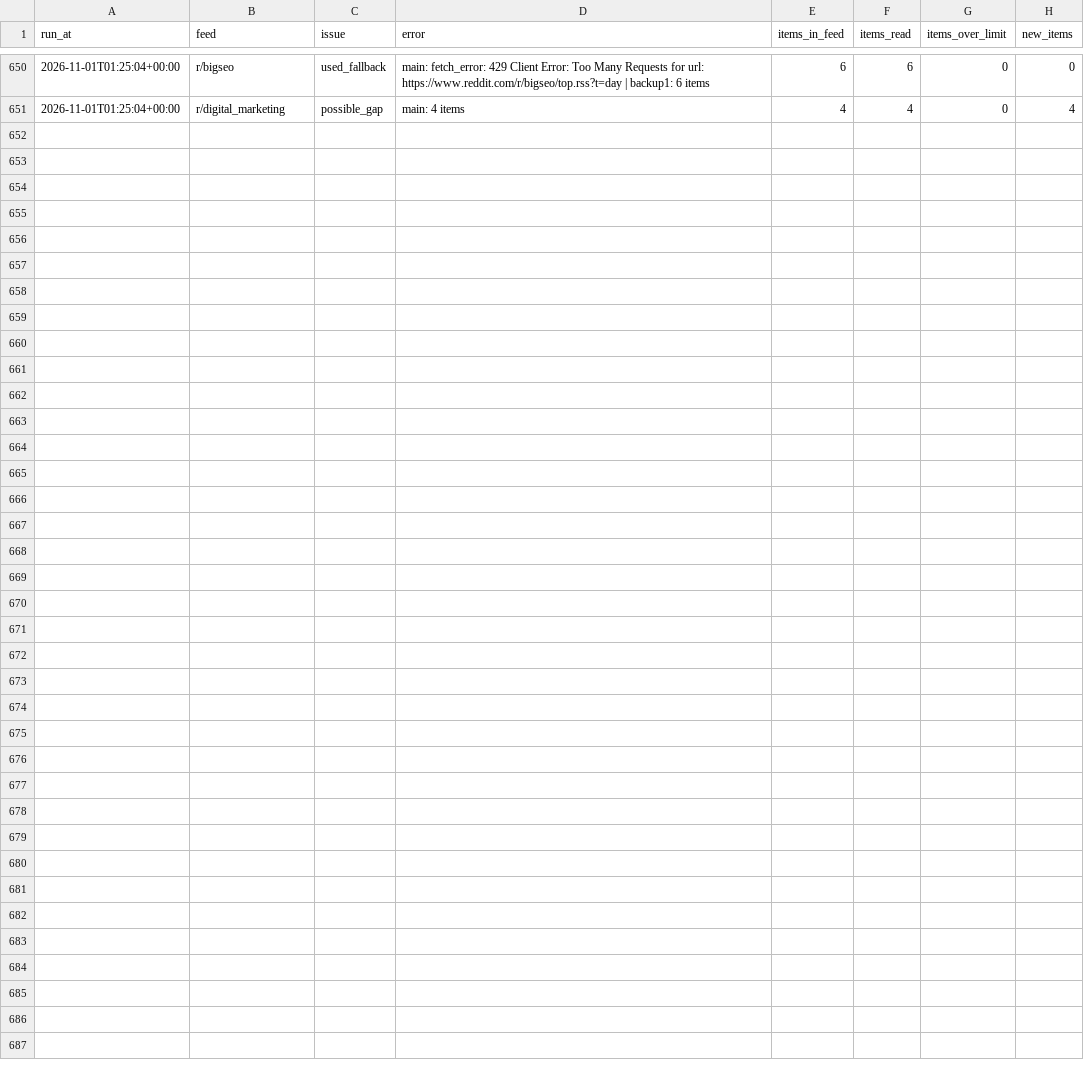
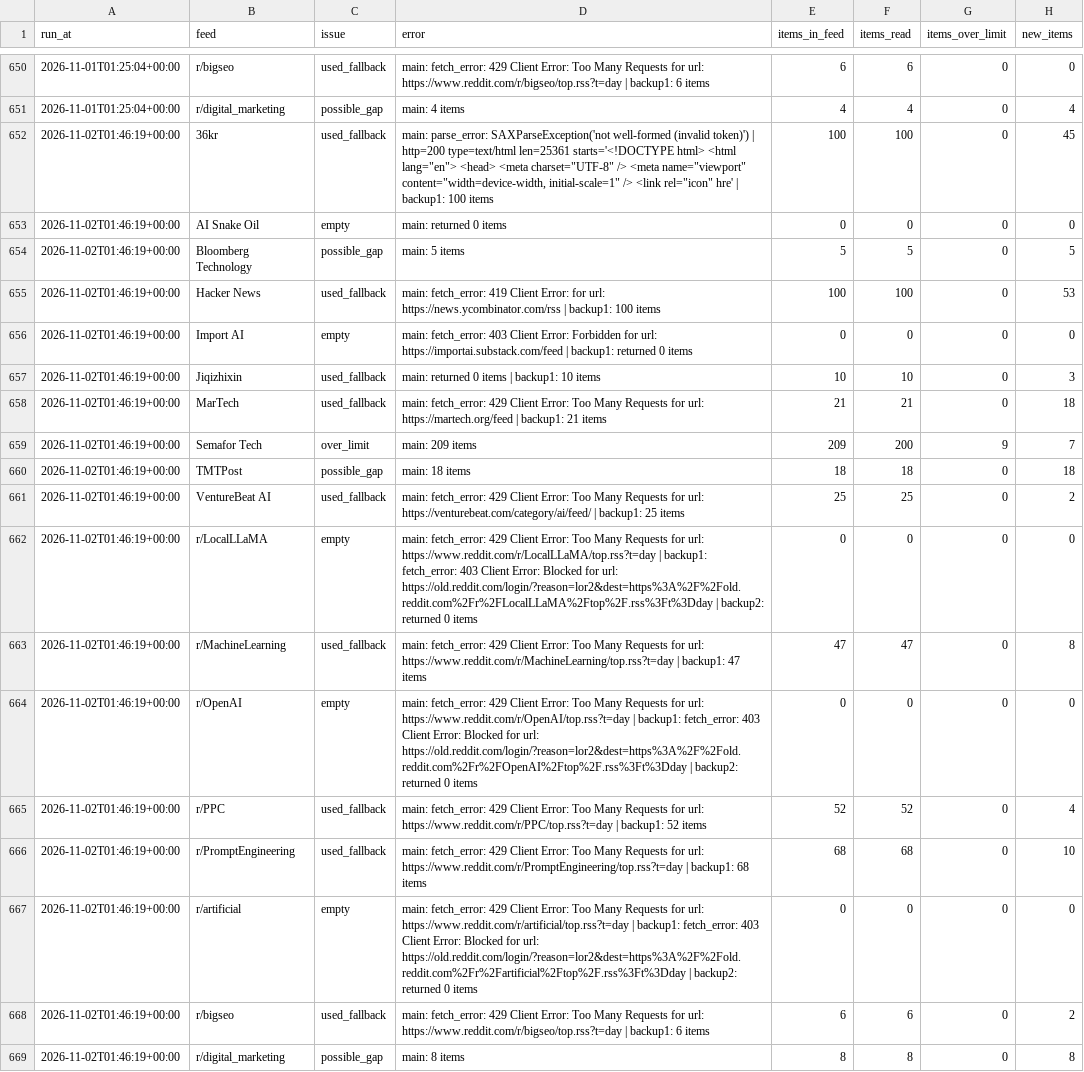
Before and after one commit to pmongcal/scanner-v3, a CSV file: audit/feed_problems.csv, drawn as a sheet; only a part is shown, gaps mark what is left out.

```diff
--- a/audit/feed_problems.csv
+++ b/audit/feed_problems.csv
@@ -651 +651,19 @@ run_at,feed,issue,error,items_in_feed,items_read,items_over_limit,new_items
 2026-11-01T01:25:04+00:00,r/digital_marketing,possible_gap,main: 4 items,4,4,0,4
+2026-11-02T01:46:19+00:00,36kr,used_fallback,"main: parse_error: SAXParseException('not well-formed (invalid token)') | http=200 type=text/html len=25361 starts='<!DOCTYPE html> <html lang=""en""> <head> <meta charset=""UTF-8"" /> <meta name=""viewport"" content=""width=device-width, initial-scale=1"" /> <link rel=""icon"" hre' | backup1: 100 items",100,100,0,45
+2026-11-02T01:46:19+00:00,AI Snake Oil,empty,main: returned 0 items,0,0,0,0
+2026-11-02T01:46:19+00:00,Bloomberg Technology,possible_gap,main: 5 items,5,5,0,5
+2026-11-02T01:46:19+00:00,Hacker News,used_fallback,main: fetch_error: 419 Client Error:  for url: https://news.ycombinator.com/rss | backup1: 100 items,100,100,0,53
+2026-11-02T01:46:19+00:00,Import AI,empty,main: fetch_error: 403 Client Error: Forbidden for url: https://importai.substack.com/feed | backup1: returned 0 items,0,0,0,0
+2026-11-02T01:46:19+00:00,Jiqizhixin,used_fallback,main: returned 0 items | backup1: 10 items,10,10,0,3
+2026-11-02T01:46:19+00:00,MarTech,used_fallback,main: fetch_error: 429 Client Error: Too Many Requests for url: https://martech.org/feed | backup1: 21 items,21,21,0,18
+2026-11-02T01:46:19+00:00,Semafor Tech,over_limit,main: 209 items,209,200,9,7
+2026-11-02T01:46:19+00:00,TMTPost,possible_gap,main: 18 items,18,18,0,18
+2026-11-02T01:46:19+00:00,VentureBeat AI,used_fallback,main: fetch_error: 429 Client Error: Too Many Requests for url: https://venturebeat.com/category/ai/feed/ | backup1: 25 items,25,25,0,2
+2026-11-02T01:46:19+00:00,r/LocalLLaMA,empty,main: fetch_error: 429 Client Error: Too Many Requests for url: https://www.reddit.com/r/LocalLLaMA/top.rss?t=day | backup1: fetch_error: 403 Client Error: Blocked for url: https://old.reddit.com/login/?reason=lor2&dest=https%3A%2F%2Fold.reddit.com%2Fr%2FLocalLLaMA%2Ftop%2F.rss%3Ft%3Dday | backup2: returned 0 items,0,0,0,0
+2026-11-02T01:46:19+00:00,r/MachineLearning,used_fallback,main: fetch_error: 429 Client Error: Too Many Requests for url: https://www.reddit.com/r/MachineLearning/top.rss?t=day | backup1: 47 items,47,47,0,8
+2026-11-02T01:46:19+00:00,r/OpenAI,empty,main: fetch_error: 429 Client Error: Too Many Requests for url: https://www.reddit.com/r/OpenAI/top.rss?t=day | backup1: fetch_error: 403 Client Error: Blocked for url: https://old.reddit.com/login/?reason=lor2&dest=https%3A%2F%2Fold.reddit.com%2Fr%2FOpenAI%2Ftop%2F.rss%3Ft%3Dday | backup2: returned 0 items,0,0,0,0
+2026-11-02T01:46:19+00:00,r/PPC,used_fallback,main: fetch_error: 429 Client Error: Too Many Requests for url: https://www.reddit.com/r/PPC/top.rss?t=day | backup1: 52 items,52,52,0,4
+2026-11-02T01:46:19+00:00,r/PromptEngineering,used_fallback,main: fetch_error: 429 Client Error: Too Many Requests for url: https://www.reddit.com/r/PromptEngineering/top.rss?t=day | backup1: 68 items,68,68,0,10
+2026-11-02T01:46:19+00:00,r/artificial,empty,main: fetch_error: 429 Client Error: Too Many Requests for url: https://www.reddit.com/r/artificial/top.rss?t=day | backup1: fetch_error: 403 Client Error: Blocked for url: https://old.reddit.com/login/?reason=lor2&dest=https%3A%2F%2Fold.reddit.com%2Fr%2Fartificial%2Ftop%2F.rss%3Ft%3Dday | backup2: returned 0 items,0,0,0,0
+2026-11-02T01:46:19+00:00,r/bigseo,used_fallback,main: fetch_error: 429 Client Error: Too Many Requests for url: https://www.reddit.com/r/bigseo/top.rss?t=day | backup1: 6 items,6,6,0,2
+2026-11-02T01:46:19+00:00,r/digital_marketing,possible_gap,main: 8 items,8,8,0,8
```
Also changed, not shown: 4 other files.
